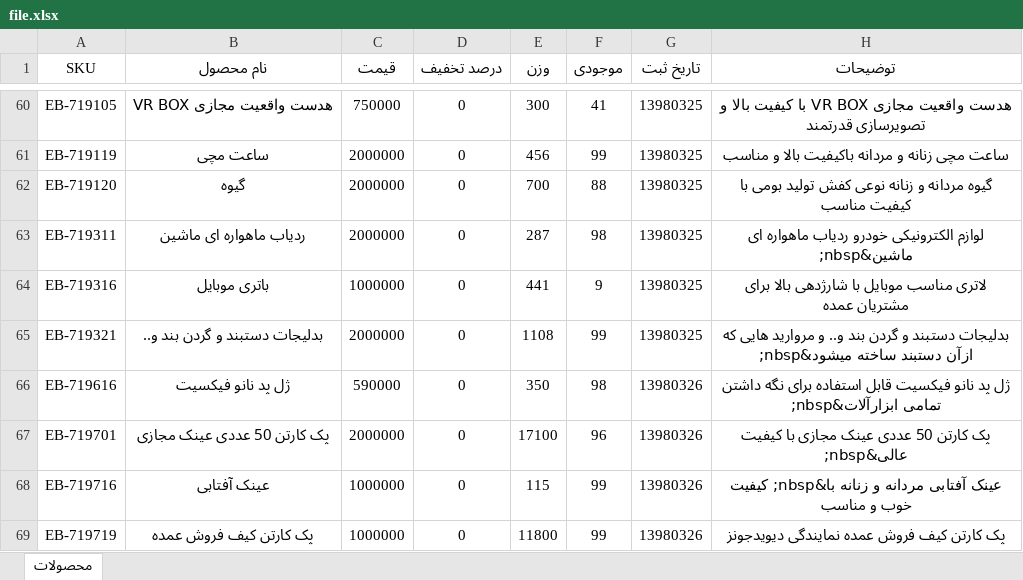
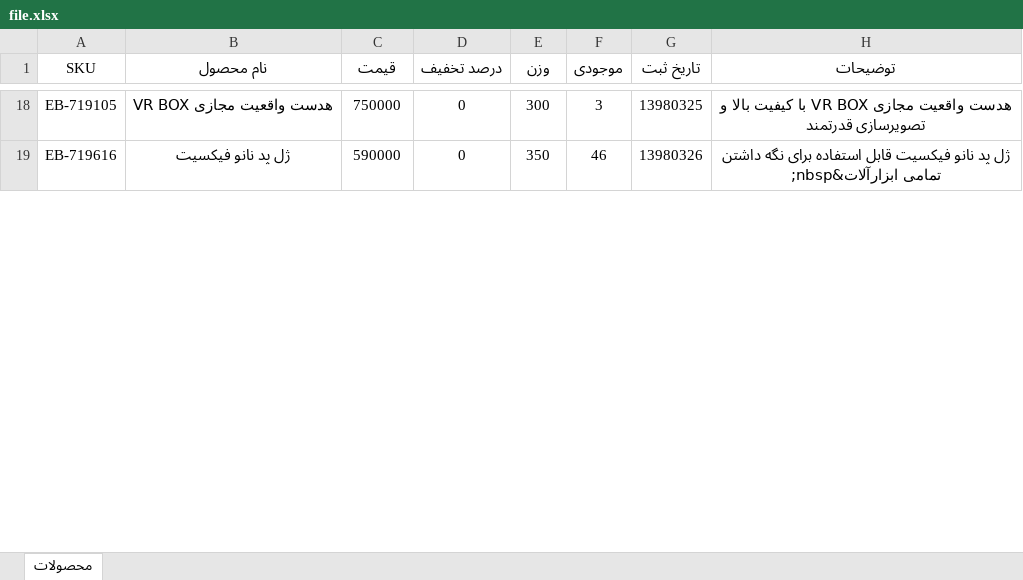
Before and after one commit to janantan/vestano, an Excel workbook: file.xlsx, sheet محصولات, drawn as a sheet; only a part is shown, gaps mark what is left out; values as stored, in another font and other column widths than the file's, no borders; table styles not drawn; removed rows and columns are numbered as before the commit, all else as after; the diff covers the shown part only; the diff names each change by its address in the sheet, - before the commit and + after, or states it on an @@ line.

```diff
--- a/file.xlsx (sheet محصولات)
+++ b/file.xlsx (sheet محصولات)
-F18 (موجودی): 41
+F18 (موجودی): 3
-row 61: EB-719119 | ساعت مچی | 2000000 | 0 | 456 | 99 | 13980325 | ساعت مچی زنانه و مردانه باکیفیت بالا و مناسب
-row 62: EB-719120 | گیوه | 2000000 | 0 | 700 | 88 | 13980325 | گیوه مردانه و زنانه نوعی کفش تولید بومی با کیفیت مناسب
-row 63: EB-719311 | ردیاب ماهواره ای ماشین | 2000000 | 0 | 287 | 98 | 13980325 | لوازم الکترونیکی خودرو ردیاب ماهواره ای ماشین&nbsp;
-row 64: EB-719316 | باتری موبایل | 1000000 | 0 | 441 | 9 | 13980325 | لاتری مناسب موبایل با شارژدهی بالا برای مشتریان عمده
-row 65: EB-719321 | بدلیجات دستبند و گردن بند و.. | 2000000 | 0 | 1108 | 99 | 13980325 | بدلیجات دستبند و گردن بند و.. و مروارید هایی که ازآن دستبند ساخته میشود&nbsp;
-F19 (موجودی): 98
+F19 (موجودی): 46
-row 67: EB-719701 | پک کارتن 50 عددی عینک مجازی | 2000000 | 0 | 17100 | 96 | 13980326 | پک کارتن 50 عددی عینک مجازی با کیفیت عالی&nbsp;
-row 68: EB-719716 | عینک آفتابی | 1000000 | 0 | 115 | 99 | 13980326 | عینک آفتابی مردانه و زنانه با&nbsp; کیفیت خوب و مناسب
-row 69: EB-719719 | پک کارتن کیف فروش عمده | 1000000 | 0 | 11800 | 99 | 13980326 | پک کارتن کیف فروش عمده نمایندگی دیویدجونز
```
Also changed, not shown: 3 added rows, 47 removed rows and 17 edited cells elsewhere in this sheet, 28 other files.
